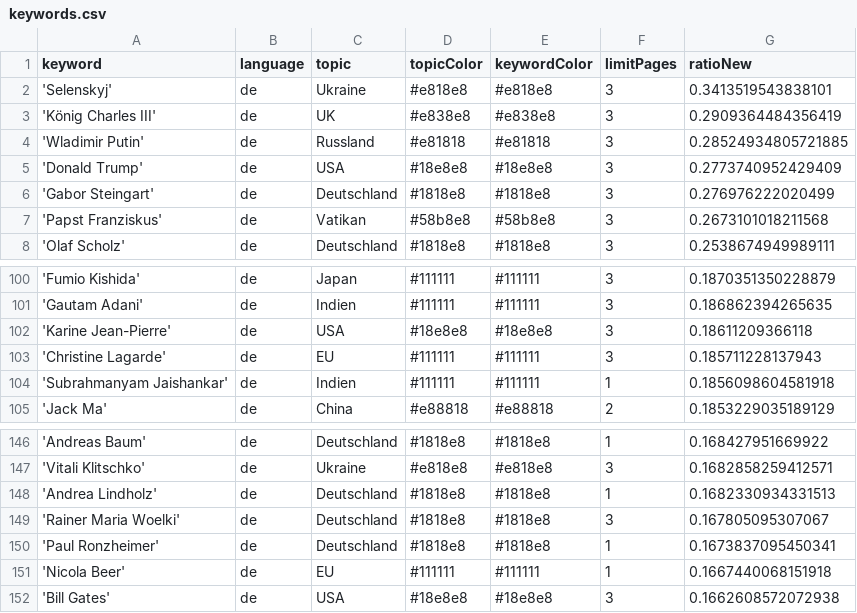
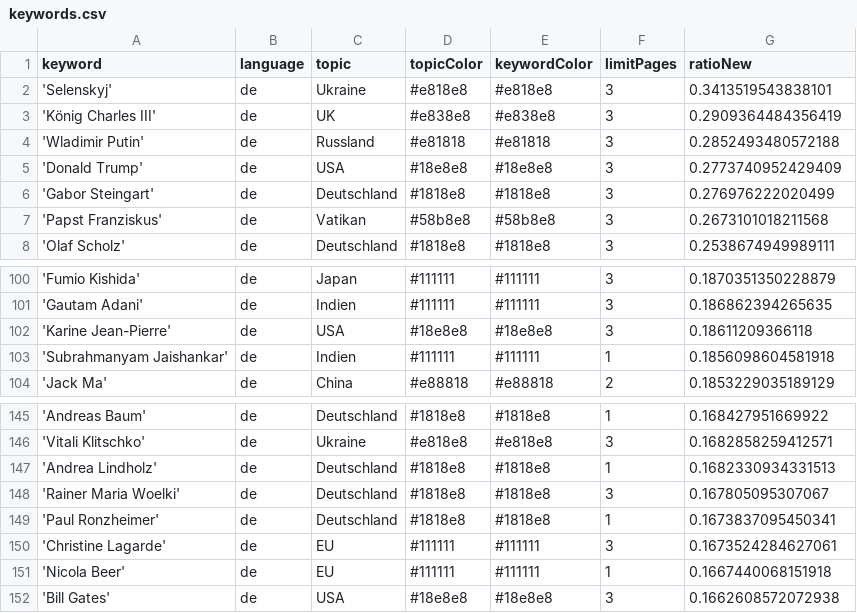
Before and after one commit to pg-ufr-news/winterIsComing, a CSV file: keywords.csv, drawn as a sheet; only a part is shown, gaps mark what is left out.

```diff
--- a/keywords.csv
+++ b/keywords.csv
@@ -3,3 +3,3 @@ keyword,language,topic,topicColor,keywordColor,limitPages,ratioNew
 'König Charles III',de,UK,#e838e8,#e838e8,3,0.2909364484356419
-'Wladimir Putin',de,Russland,#e81818,#e81818,3,0.28524934805721885
+'Wladimir Putin',de,Russland,#e81818,#e81818,3,0.2852493480572188
 'Donald Trump',de,USA,#18e8e8,#18e8e8,3,0.2773740952429409
@@ -102,3 +102,2 @@ keyword,language,topic,topicColor,keywordColor,limitPages,ratioNew
 'Karine Jean-Pierre',de,USA,#18e8e8,#18e8e8,3,0.18611209366118
-'Christine Lagarde',de,EU,#111111,#111111,3,0.185711228137943
 'Subrahmanyam Jaishankar',de,Indien,#111111,#111111,1,0.1856098604581918
@@ -150,2 +149,3 @@ keyword,language,topic,topicColor,keywordColor,limitPages,ratioNew
 'Paul Ronzheimer',de,Deutschland,#1818e8,#1818e8,1,0.1673837095450341
+'Christine Lagarde',de,EU,#111111,#111111,3,0.1673524284627061
 'Nicola Beer',de,EU,#111111,#111111,1,0.1667440068151918
```
Also changed, not shown: csv/news_2023_02.csv.
